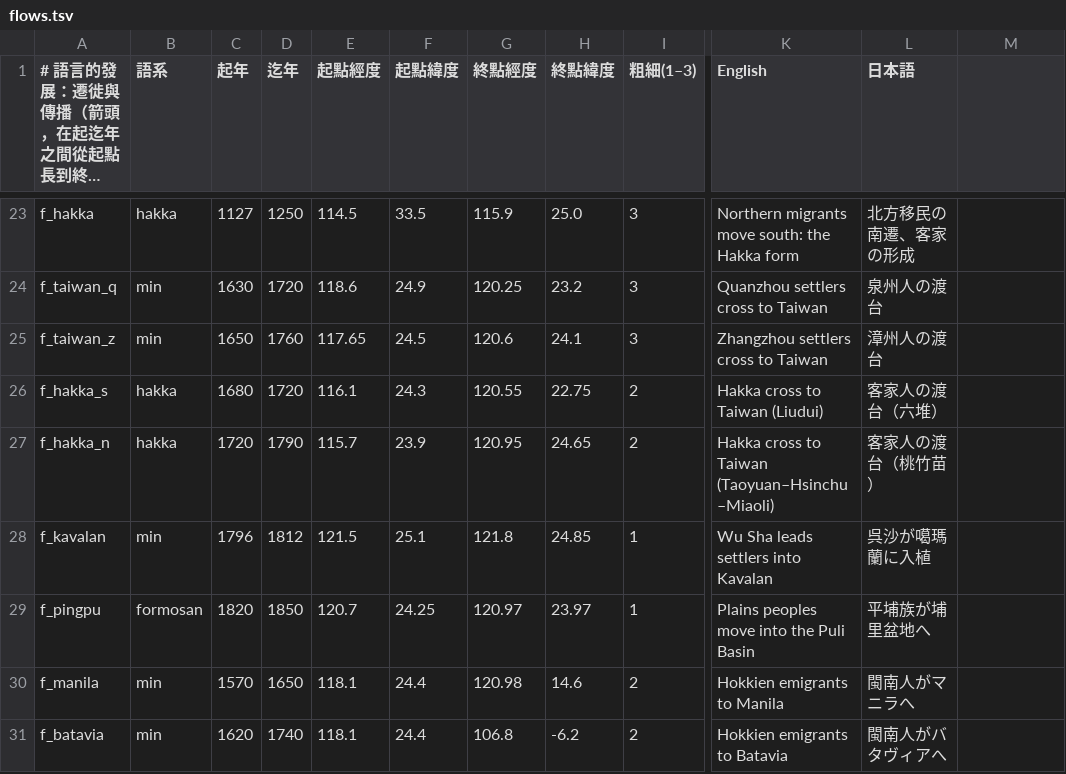
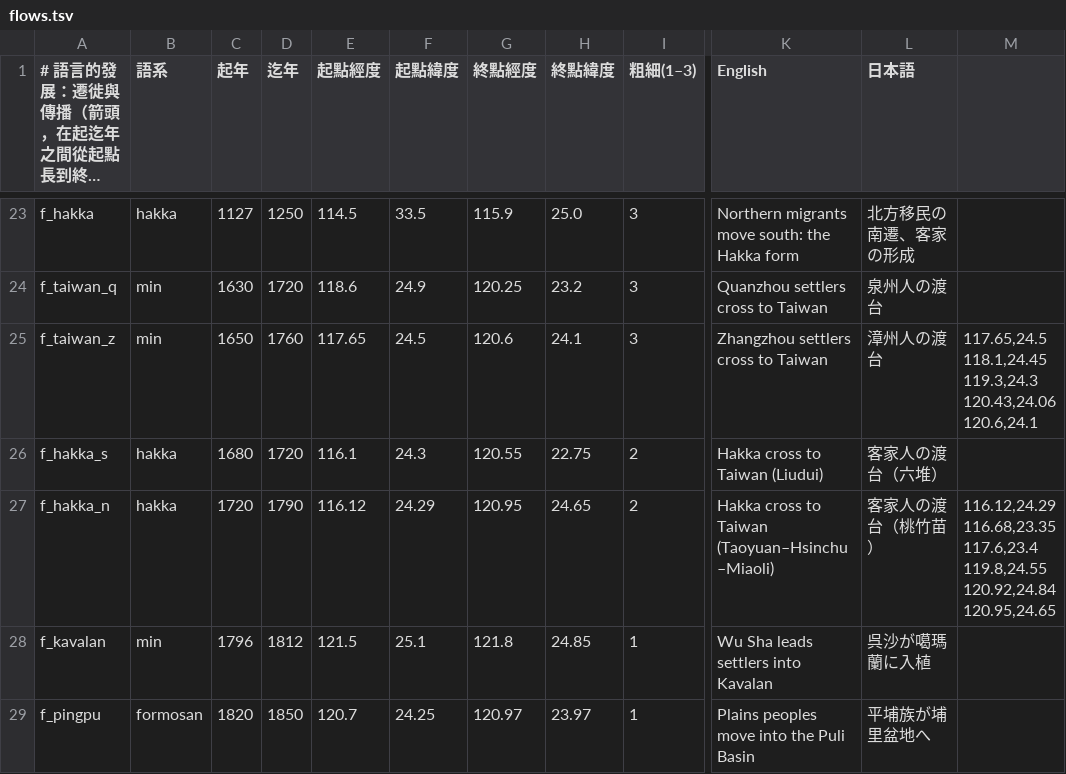
Before and after one commit to ppundsh/world-history-atlas, a TSV file: data-pipeline/language/flows.tsv, drawn as a sheet; only a part is shown, gaps mark what is left out; the shorter side is filled out with more unchanged rows; long unchanged cells end in …; the diff names each change by its address in the sheet, - before the commit and + after, or states it on an @@ line.

```diff
--- a/data-pipeline/language/flows.tsv
+++ b/data-pipeline/language/flows.tsv
-M25: (empty)
+M25: 117.65,24.5 118.1,24.45 119.3,24.3 120.43,24.06 120.6,24.1
-E27 (起點經度): 115.7
+E27 (起點經度): 116.12
-F27 (起點緯度): 23.9
+F27 (起點緯度): 24.29
-M27: (empty)
+M27: 116.12,24.29 116.68,23.35 117.6,23.4 119.8,24.55 120.92,24.84 120.95,24.65
```
Also changed, not shown: data-pipeline/france/flows.tsv, data-pipeline/japan/flows.tsv, 25 other files.
